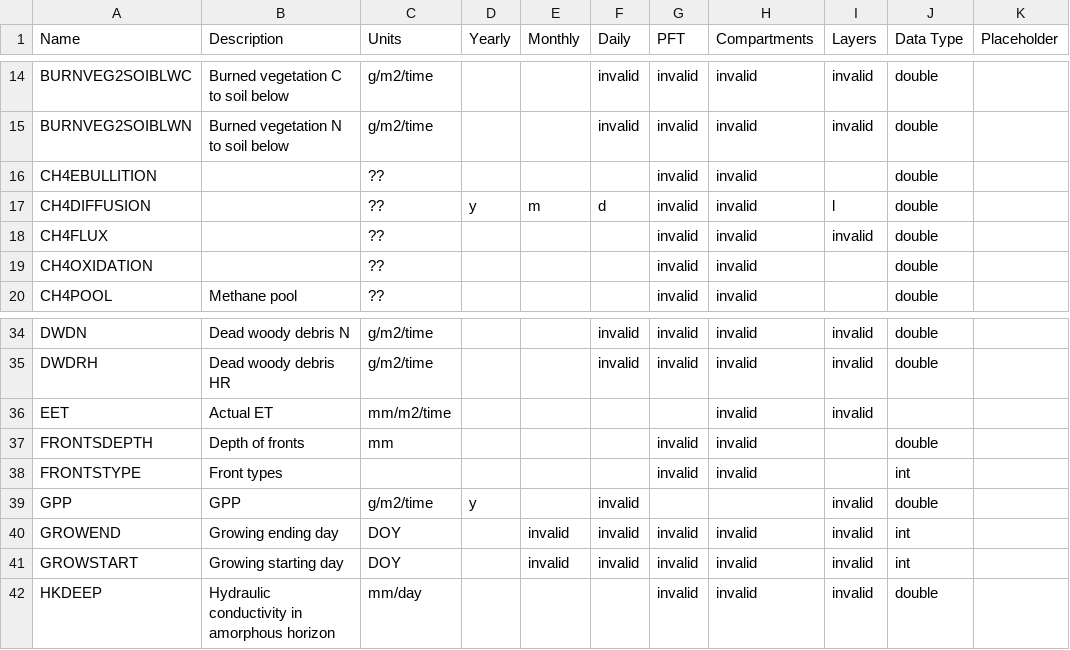
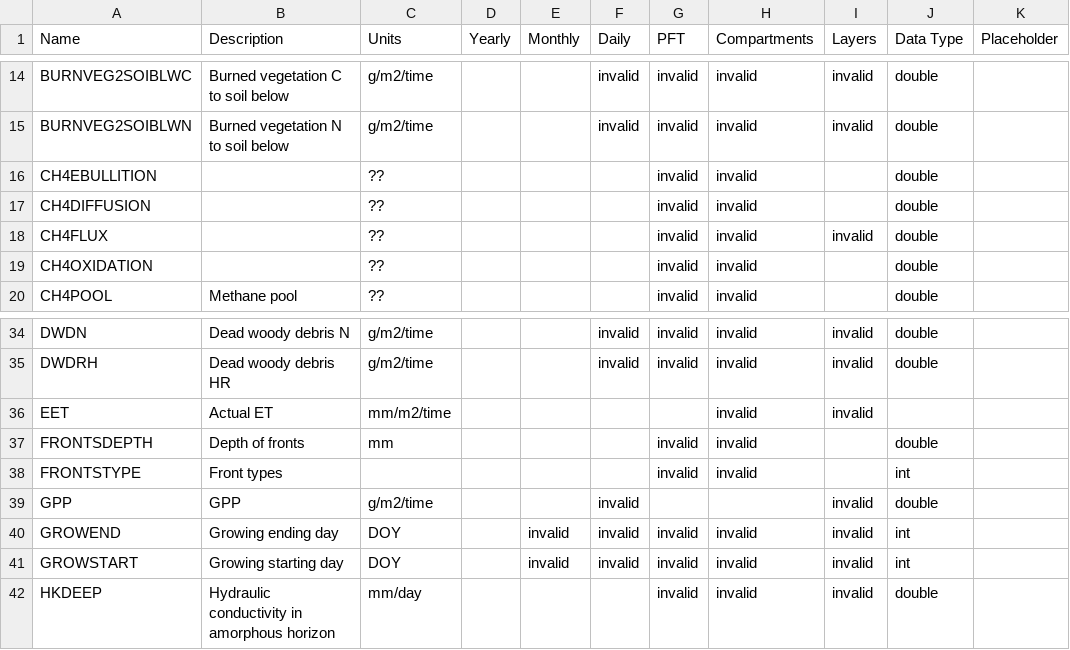
Before and after one commit to uaf-arctic-eco-modeling/dvm-dos-tem, a CSV file: config/output_spec.csv, drawn as a sheet; only a part is shown, gaps mark what is left out.

Commit message:
Code clean and comments, bonanza creek input replaced in demo-data for debugging sessions

```diff
--- a/config/output_spec.csv
+++ b/config/output_spec.csv
@@ -16,3 +16,3 @@ BURNVEG2SOIBLWN,Burned vegetation N to soil below,g/m2/time,,,invalid,invalid,in
 CH4EBULLITION,,??,,,,invalid,invalid,,double,
-CH4DIFFUSION,,??,y,m,d,invalid,invalid,l,double,
+CH4DIFFUSION,,??,,,,invalid,invalid,,double,
 CH4FLUX,,??,,,,invalid,invalid,invalid,double,
@@ -38,3 +38,3 @@ FRONTSDEPTH,Depth of fronts,mm,,,,invalid,invalid,,double,
 FRONTSTYPE,Front types,,,,,invalid,invalid,,int,
-GPP,GPP,g/m2/time,y,,invalid,,,invalid,double,
+GPP,GPP,g/m2/time,,,invalid,,,invalid,double,
 GROWEND,Growing ending day,DOY,,invalid,invalid,invalid,invalid,invalid,int,
```
Also changed, not shown: 31 other files.
